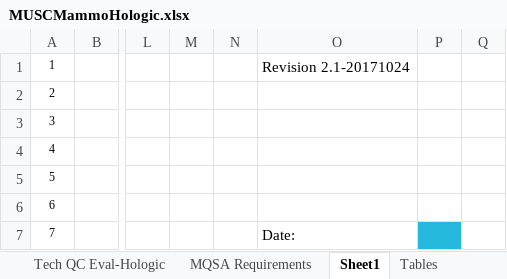
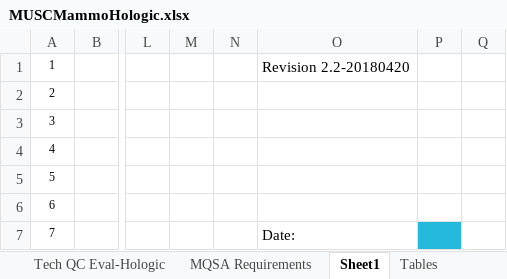
Before and after one commit to imabug/EquipTestingSpreadsheets, an Excel workbook: MUSCMammoHologic.xlsx, sheet Sheet1, drawn as a sheet; only a part is shown, gaps mark what is left out; values as stored, in another font and other column widths than the file's, no borders; the diff names each change by its address in the sheet, - before the commit and + after, or states it on an @@ line.

```diff
--- a/MUSCMammoHologic.xlsx (sheet Sheet1)
+++ b/MUSCMammoHologic.xlsx (sheet Sheet1)
-O1: Revision 2.1-20171024
+O1: Revision 2.2-20180420
```
Also changed, not shown: sheet MQSA Requirements, charts or pictures, MUSCMammoSiemens.xlsx.
